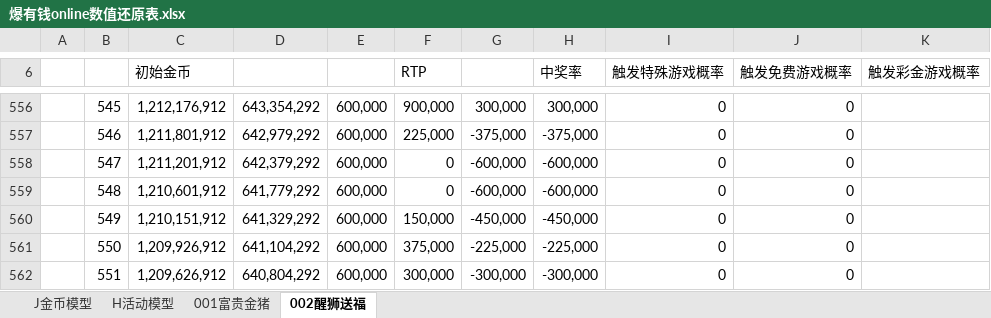
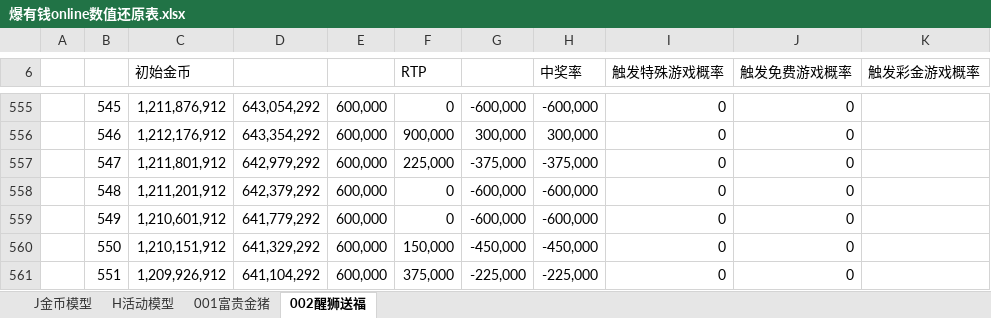
Before and after one commit to FelingOD/Slot-Monitor, an Excel workbook: 爆有钱online数值还原表.xlsx, sheet 002醒狮送福, drawn as a sheet; only a part is shown, gaps mark what is left out; values as stored, in another font and other column widths than the file's, no cell formats; charts and pictures and conditional formats not drawn; addresses are those after the commit; the diff covers the shown part only; the diff names each change by its address in the sheet, - before the commit and + after, or states it on an @@ line.

```diff
--- a/爆有钱online数值还原表.xlsx (sheet 002醒狮送福)
+++ b/爆有钱online数值还原表.xlsx (sheet 002醒狮送福)
-C555 (初始金币): 1,212,176,912
+C555 (初始金币): 1,211,876,912
-D555: 643,354,292
+D555: 643,054,292
-F555 (RTP): 900,000
+F555 (RTP): 0
-G555: 300,000
+G555: -600,000
-H555 (中奖率): 300,000
+H555 (中奖率): -600,000
-C556 (初始金币): 1,211,801,912
+C556 (初始金币): 1,212,176,912
-D556: 642,979,292
+D556: 643,354,292
-F556 (RTP): 225,000
+F556 (RTP): 900,000
-G556: -375,000
+G556: 300,000
-H556 (中奖率): -375,000
+H556 (中奖率): 300,000
-C557 (初始金币): 1,211,201,912
+C557 (初始金币): 1,211,801,912
-D557: 642,379,292
+D557: 642,979,292
-F557 (RTP): 0
+F557 (RTP): 225,000
-G557: -600,000
+G557: -375,000
-H557 (中奖率): -600,000
+H557 (中奖率): -375,000
-C558 (初始金币): 1,210,601,912
+C558 (初始金币): 1,211,201,912
-D558: 641,779,292
+D558: 642,379,292
-C559 (初始金币): 1,210,151,912
+C559 (初始金币): 1,210,601,912
-D559: 641,329,292
+D559: 641,779,292
-F559 (RTP): 150,000
+F559 (RTP): 0
-G559: -450,000
+G559: -600,000
-H559 (中奖率): -450,000
+H559 (中奖率): -600,000
-C560 (初始金币): 1,209,926,912
+C560 (初始金币): 1,210,151,912
-D560: 641,104,292
+D560: 641,329,292
-F560 (RTP): 375,000
+F560 (RTP): 150,000
-G560: -225,000
+G560: -450,000
-H560 (中奖率): -225,000
+H560 (中奖率): -450,000
-C561 (初始金币): 1,209,626,912
+C561 (初始金币): 1,209,926,912
-D561: 640,804,292
+D561: 641,104,292
-F561 (RTP): 300,000
+F561 (RTP): 375,000
-G561: -300,000
+G561: -225,000
-H561 (中奖率): -300,000
+H561 (中奖率): -225,000
```
Also changed, not shown: 102 added rows, 2 removed rows and 333 edited cells elsewhere in this sheet, sheet 001富贵金猪, cell formats, formulas that keep their value, charts or pictures, 32 other files.
